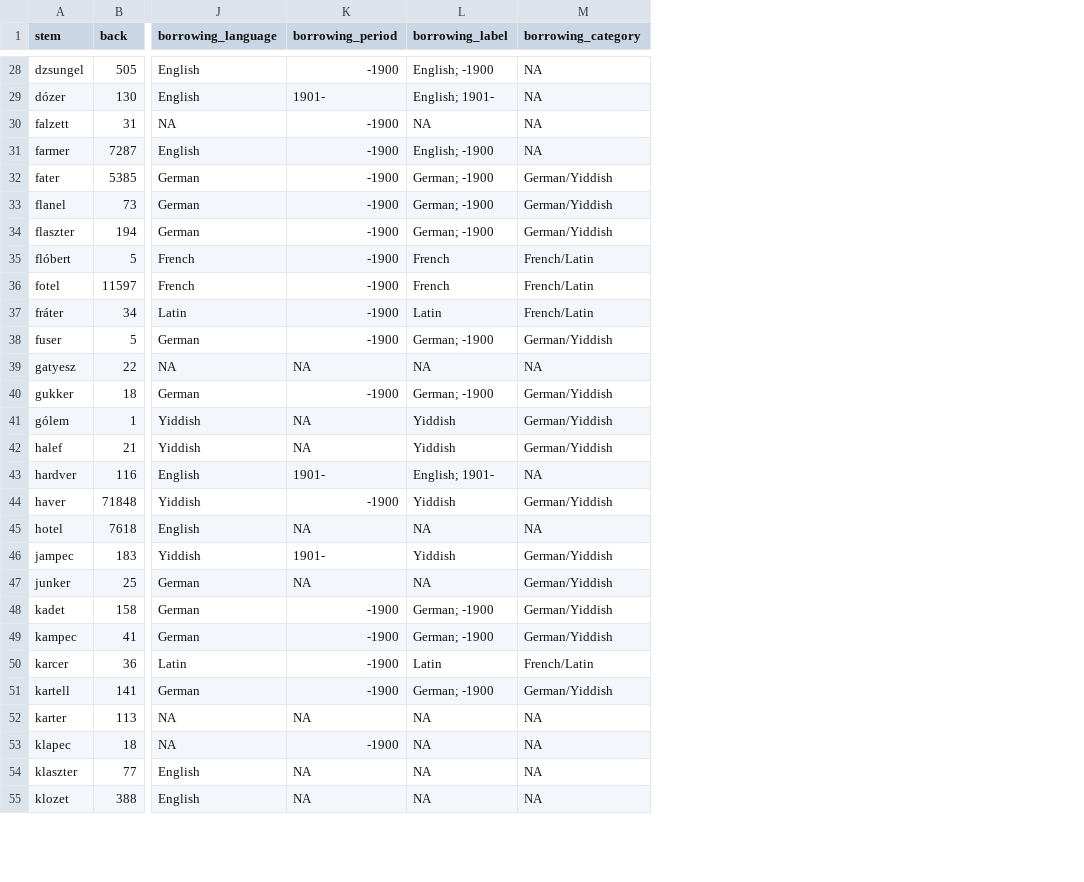
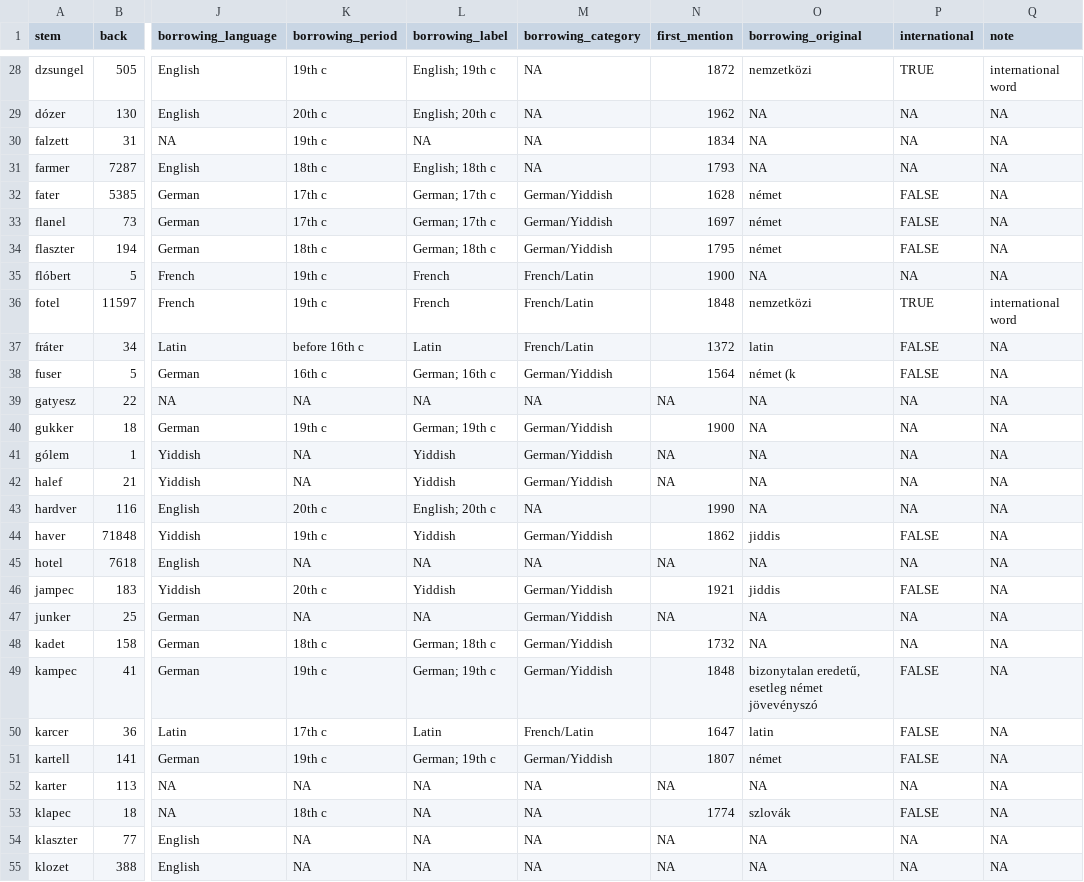
Before and after one commit to petyaracz/Racz2027vh, a TSV file: dat/dzsungel.tsv, drawn as a sheet; only a part is shown, gaps mark what is left out; the diff covers the shown part only; the diff names each change by its address in the sheet, - before the commit and + after, or states it on an @@ line.

```diff
--- a/dat/dzsungel.tsv
+++ b/dat/dzsungel.tsv
+column N (first_mention), rows 28-55: 1872 | 1962 | 1834 | 1793 | 1628 | 1697 | 1795 | 1900 | 1848 | 1372 | 1564 | NA | 1900 | NA | NA | 1990 | 1862 | NA | 1921 | NA | 1732 | 1848 | 1647 | 1807 | NA | 1774 | NA | NA
+column O (borrowing_original), rows 28-55: nemzetközi | NA | NA | NA | német | német | német | NA | nemzetközi | latin | német (k | NA | NA | NA | NA | NA | jiddis | NA | jiddis | NA | NA | bizonytalan eredetű, esetleg német jövevényszó | latin | német | NA | szlovák | NA | NA
+column P (international), rows 28-55: TRUE | NA | NA | NA | FALSE | FALSE | FALSE | NA | TRUE | FALSE | FALSE | NA | NA | NA | NA | NA | FALSE | NA | FALSE | NA | NA | FALSE | FALSE | FALSE | NA | FALSE | NA | NA
+column Q (note), rows 28-55: international word | NA | NA | NA | NA | NA | NA | NA | international word | NA | NA | NA | NA | NA | NA | NA | NA | NA | NA | NA | NA | NA | NA | NA | NA | NA | NA | NA
-K28 (borrowing_period): -1900
+K28 (borrowing_period): 19th c
-L28 (borrowing_label): English; -1900
+L28 (borrowing_label): English; 19th c
-K29 (borrowing_period): 1901-
+K29 (borrowing_period): 20th c
-L29 (borrowing_label): English; 1901-
+L29 (borrowing_label): English; 20th c
-K30 (borrowing_period): -1900
+K30 (borrowing_period): 19th c
-K31 (borrowing_period): -1900
+K31 (borrowing_period): 18th c
-L31 (borrowing_label): English; -1900
+L31 (borrowing_label): English; 18th c
-K32:K33 (borrowing_period): -1900
+K32:K33 (borrowing_period): 17th c
-L32:L33 (borrowing_label): German; -1900
+L32:L33 (borrowing_label): German; 17th c
-K34 (borrowing_period): -1900
+K34 (borrowing_period): 18th c
-L34 (borrowing_label): German; -1900
+L34 (borrowing_label): German; 18th c
-K35:K36 (borrowing_period): -1900
+K35:K36 (borrowing_period): 19th c
-K37 (borrowing_period): -1900
+K37 (borrowing_period): before 16th c
-K38 (borrowing_period): -1900
+K38 (borrowing_period): 16th c
-L38 (borrowing_label): German; -1900
+L38 (borrowing_label): German; 16th c
-K40 (borrowing_period): -1900
+K40 (borrowing_period): 19th c
-L40 (borrowing_label): German; -1900
+L40 (borrowing_label): German; 19th c
-K43 (borrowing_period): 1901-
+K43 (borrowing_period): 20th c
-L43 (borrowing_label): English; 1901-
+L43 (borrowing_label): English; 20th c
-K44 (borrowing_period): -1900
+K44 (borrowing_period): 19th c
-K46 (borrowing_period): 1901-
+K46 (borrowing_period): 20th c
-K48 (borrowing_period): -1900
+K48 (borrowing_period): 18th c
-L48 (borrowing_label): German; -1900
+L48 (borrowing_label): German; 18th c
-K49 (borrowing_period): -1900
+K49 (borrowing_period): 19th c
-L49 (borrowing_label): German; -1900
+L49 (borrowing_label): German; 19th c
-K50 (borrowing_period): -1900
+K50 (borrowing_period): 17th c
-K51 (borrowing_period): -1900
+K51 (borrowing_period): 19th c
-L51 (borrowing_label): German; -1900
+L51 (borrowing_label): German; 19th c
-K53 (borrowing_period): -1900
+K53 (borrowing_period): 18th c
```
Also changed, not shown: 144 edited cells elsewhere in this file, dat/real_words_both_preds.tsv, dat/real_words_phon_preds.tsv, 6 other files.
